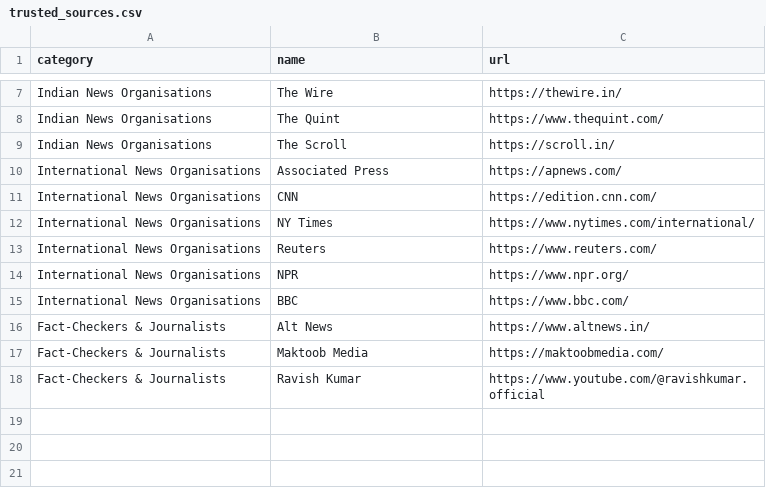
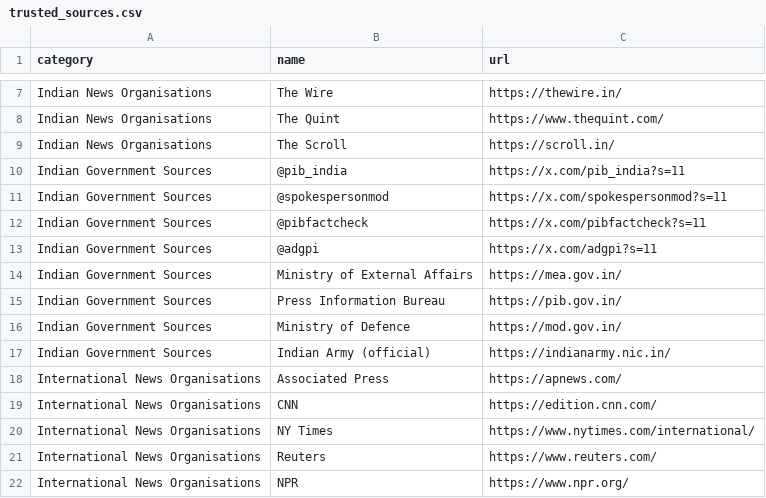
Before and after one commit to kushal-satya/source-check, a CSV file: trusted_sources.csv, drawn as a sheet; only a part is shown, gaps mark what is left out; the shorter side is filled out with more unchanged rows; the diff names each change by its address in the sheet, - before the commit and + after, or states it on an @@ line.

Commit message:
Update Indian Government Sources to use X handles as names in trusted_sources.csv

```diff
--- a/trusted_sources.csv
+++ b/trusted_sources.csv
+row 10: Indian Government Sources | @pib_india | https://x.com/pib_india?s=11
+row 11: Indian Government Sources | @spokespersonmod | https://x.com/spokespersonmod?s=11
+row 12: Indian Government Sources | @pibfactcheck | https://x.com/pibfactcheck?s=11
+row 13: Indian Government Sources | @adgpi | https://x.com/adgpi?s=11
+row 14: Indian Government Sources | Ministry of External Affairs | https://mea.gov.in/
+row 15: Indian Government Sources | Press Information Bureau | https://pib.gov.in/
+row 16: Indian Government Sources | Ministry of Defence | https://mod.gov.in/
+row 17: Indian Government Sources | Indian Army (official) | https://indianarmy.nic.in/
```
